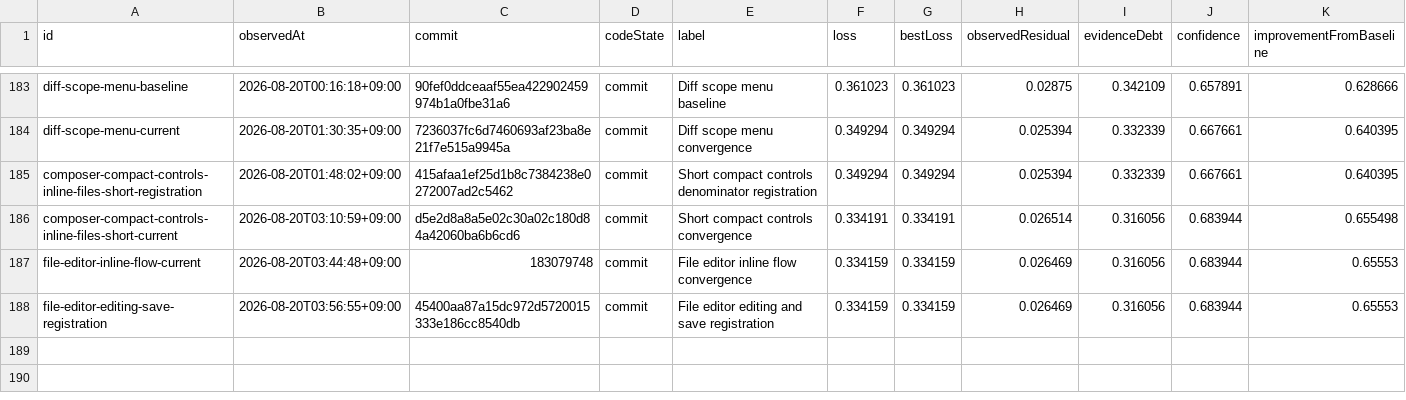
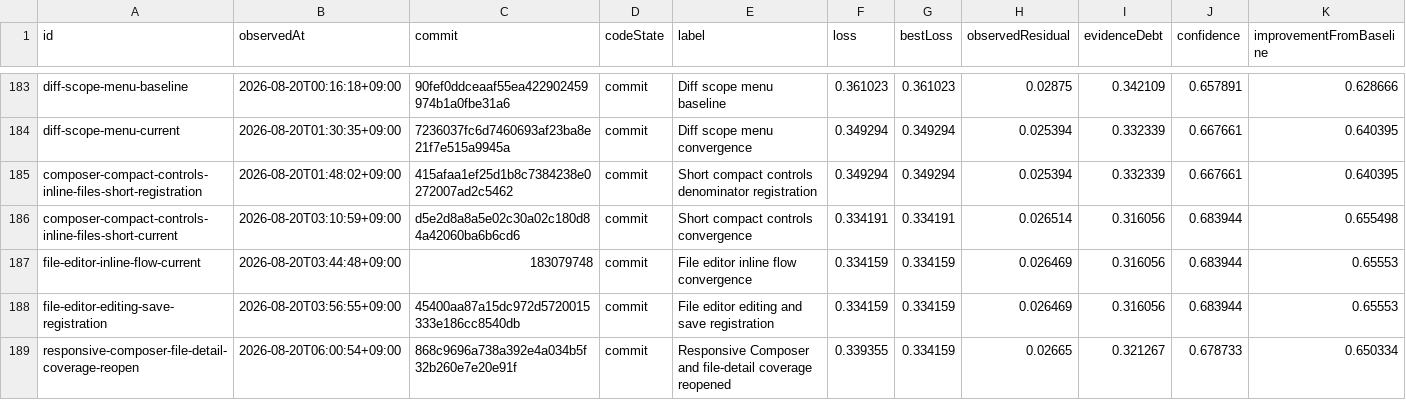
Before and after one commit to Huxpro/t3code-lynxtron, a CSV file: apps/lynxtron/reports/fidelity-loss/history.csv, drawn as a sheet; only a part is shown, gaps mark what is left out; the diff names each change by its address in the sheet, - before the commit and + after, or states it on an @@ line.

```diff
--- a/apps/lynxtron/reports/fidelity-loss/history.csv
+++ b/apps/lynxtron/reports/fidelity-loss/history.csv
+row 189: responsive-composer-file-detail-coverage-reopen | 2026-08-20T06:00:54+09:00 | 868c9696a738a392e4a034b5f32b260e7e20e91f | commit | Responsive Composer and file-detail coverage reopened | 0.339355 | 0.334159 | 0.02665 | 0.321267 | 0.678733 | 0.650334
```
Also changed, not shown: apps/lynxtron/reports/fidelity-loss/commit-attribution.csv, 3 other files.
